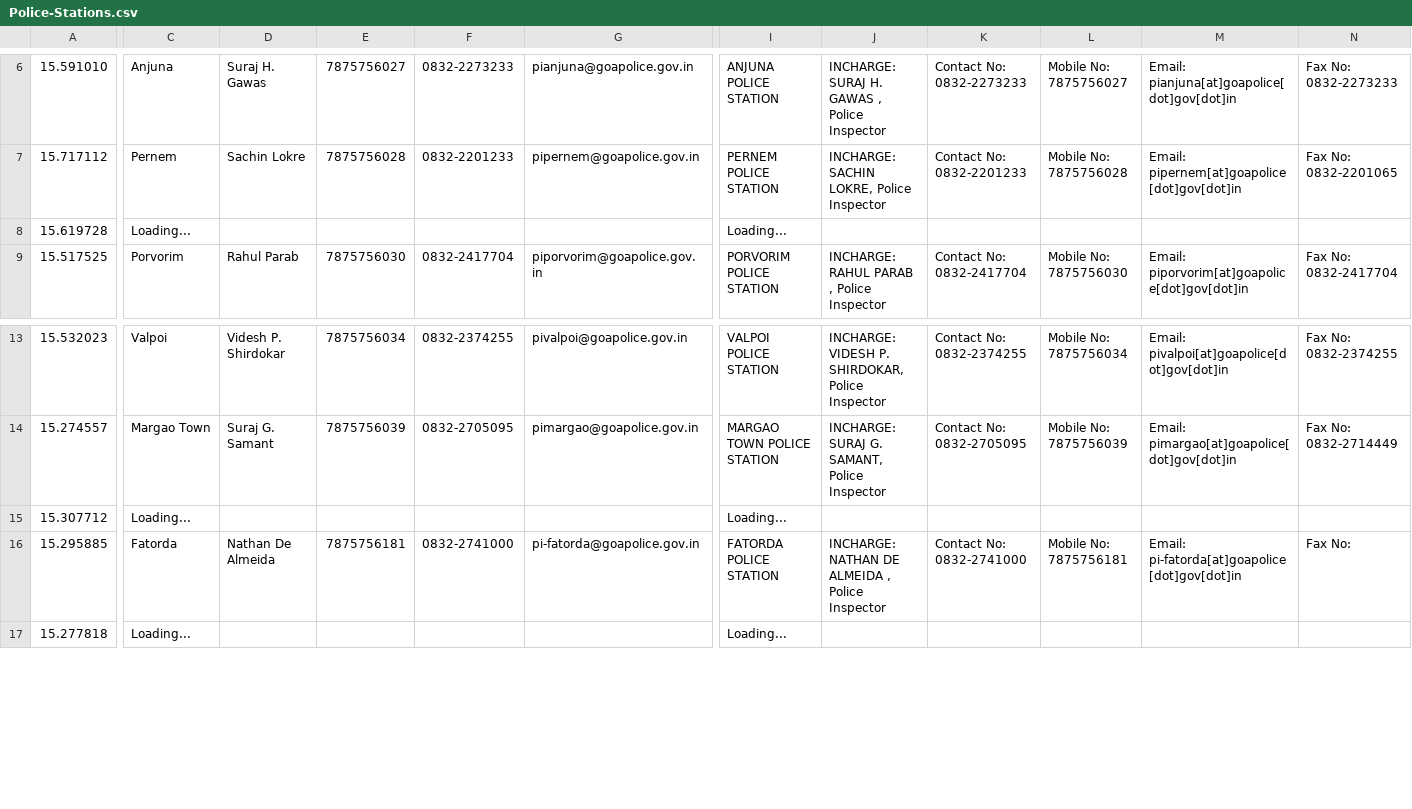
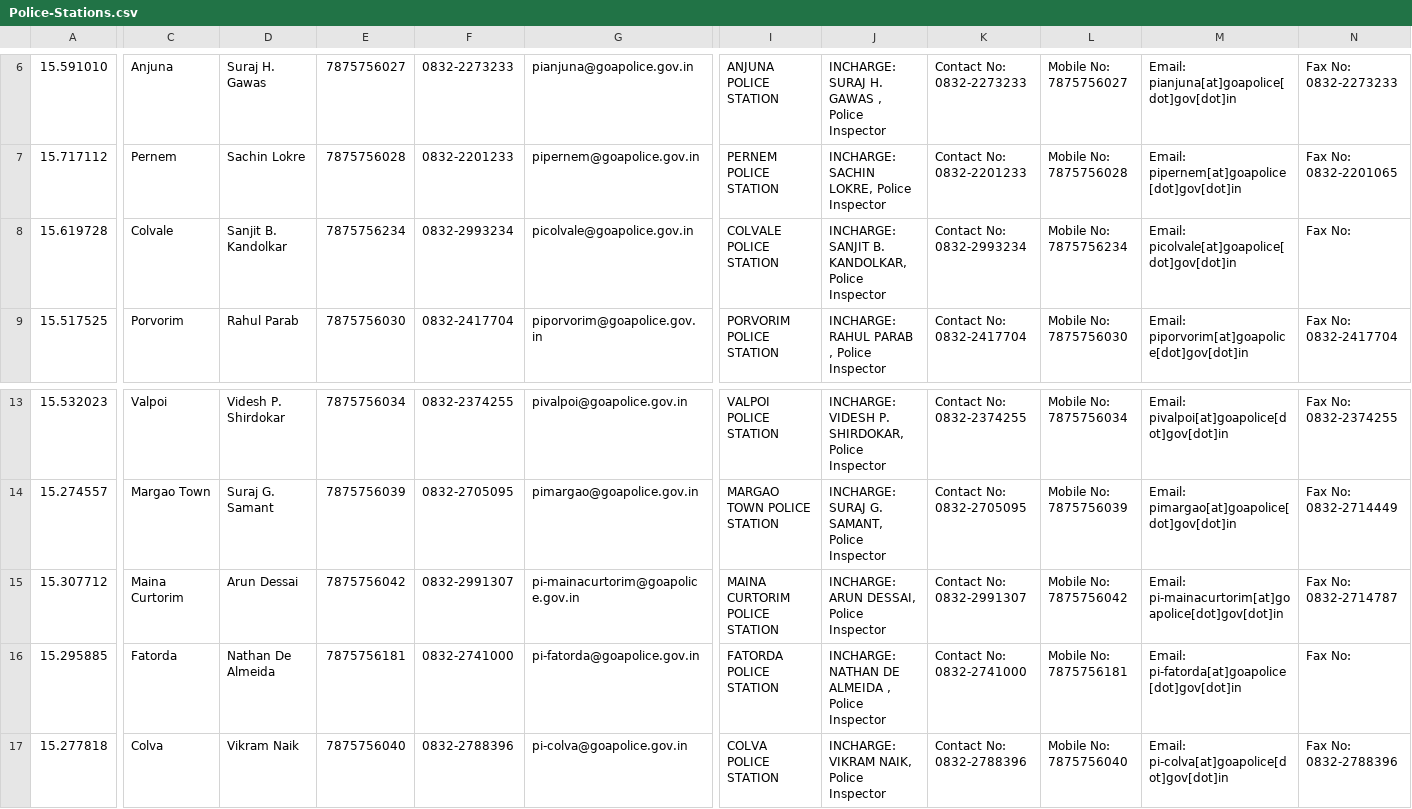
Before and after one commit to alansaviolobo/google-sheets-to-json-converter, a CSV file: data/Police-Stations.csv, drawn as a sheet; only a part is shown, gaps mark what is left out; the diff covers the shown part only; the diff names each change by its address in the sheet, - before the commit and + after, or states it on an @@ line.

```diff
--- a/data/Police-Stations.csv
+++ b/data/Police-Stations.csv
-C8: Loading...
+C8: Colvale
-D8: (empty)
+D8: Sanjit B. Kandolkar
-E8: (empty)
+E8: 7875756234
-F8: (empty)
+F8: 0832-2993234
-G8: (empty)
+G8: picolvale@goapolice.gov.in
-I8: Loading...
+I8: COLVALE POLICE STATION
-J8: (empty)
+J8: INCHARGE: SANJIT B. KANDOLKAR, Police Inspector
-K8: (empty)
+K8: Contact No: 0832-2993234
-L8: (empty)
+L8: Mobile No: 7875756234
-M8: (empty)
+M8: Email: picolvale[at]goapolice[dot]gov[dot]in
-N8: (empty)
+N8: Fax No:
-C15: Loading...
+C15: Maina Curtorim
-D15: (empty)
+D15: Arun Dessai
-E15: (empty)
+E15: 7875756042
-F15: (empty)
+F15: 0832-2991307
-G15: (empty)
+G15: pi-mainacurtorim@goapolice.gov.in
-I15: Loading...
+I15: MAINA CURTORIM POLICE STATION
-J15: (empty)
+J15: INCHARGE: ARUN DESSAI, Police Inspector
-K15: (empty)
+K15: Contact No: 0832-2991307
-L15: (empty)
+L15: Mobile No: 7875756042
-M15: (empty)
+M15: Email: pi-mainacurtorim[at]goapolice[dot]gov[dot]in
-N15: (empty)
+N15: Fax No: 0832-2714787
-C17: Loading...
+C17: Colva
-D17: (empty)
+D17: Vikram Naik
-E17: (empty)
+E17: 7875756040
-F17: (empty)
+F17: 0832-2788396
-G17: (empty)
+G17: pi-colva@goapolice.gov.in
-I17: Loading...
+I17: COLVA POLICE STATION
-J17: (empty)
+J17: INCHARGE: VIKRAM NAIK, Police Inspector
-K17: (empty)
+K17: Contact No: 0832-2788396
-L17: (empty)
+L17: Mobile No: 7875756040
-M17: (empty)
+M17: Email: pi-colva[at]goapolice[dot]gov[dot]in
-N17: (empty)
+N17: Fax No: 0832-2788396
```
Also changed, not shown: 33 edited cells elsewhere in this file, data/Boats.csv, 5 other files.
